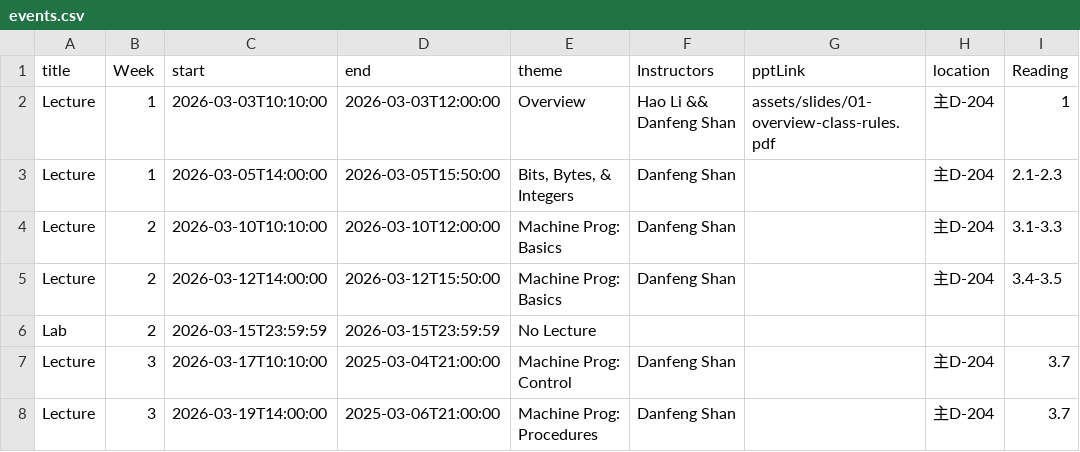
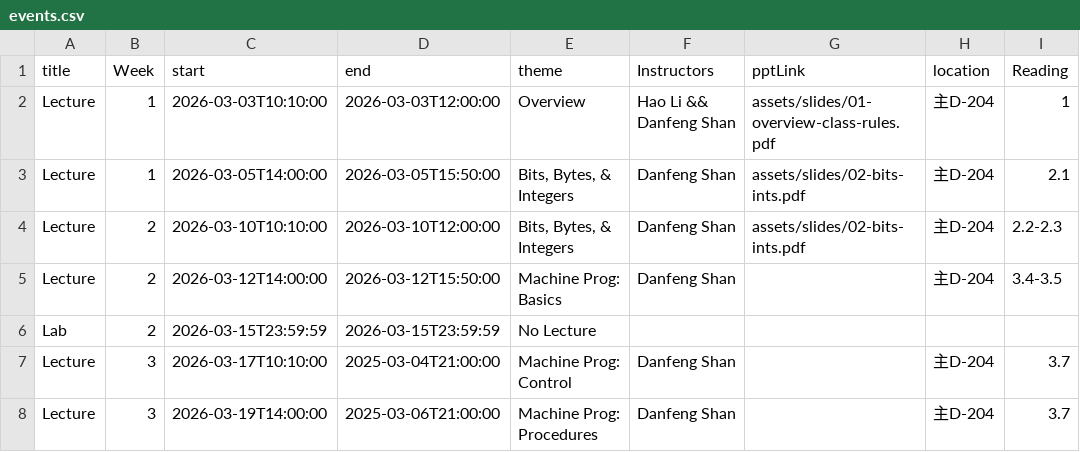
Before and after one commit to rouge3877/xjtu-ics.github.io, a CSV file: docs/static/data/events.csv, drawn as a sheet; only a part is shown; the diff names each change by its address in the sheet, - before the commit and + after, or states it on an @@ line.

Commit message:
🍱 Add slides of chapter 2

```diff
--- a/docs/static/data/events.csv
+++ b/docs/static/data/events.csv
-G3:G4 (pptLink): (empty)
+G3:G4 (pptLink): assets/slides/02-bits-ints.pdf
-I3 (Reading): 2.1-2.3
+I3 (Reading): 2.1
-E4 (theme): Machine Prog: Basics
+E4 (theme): Bits, Bytes, & Integers
-I4 (Reading): 3.1-3.3
+I4 (Reading): 2.2-2.3
```
Also changed, not shown: 2 other files.
